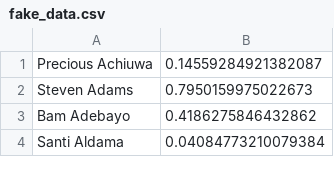
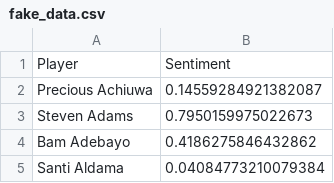
Before and after one commit to IanGrenville/McHacks2022FrontEnd, a CSV file: scripts/fake_data.csv, drawn as a sheet; only a part is shown.

Commit message:
Update fake_data.csv

```diff
--- a/scripts/fake_data.csv
+++ b/scripts/fake_data.csv
@@ -1 +1,2 @@
+Player,Sentiment
 "Precious Achiuwa","0.14559284921382087"
```
